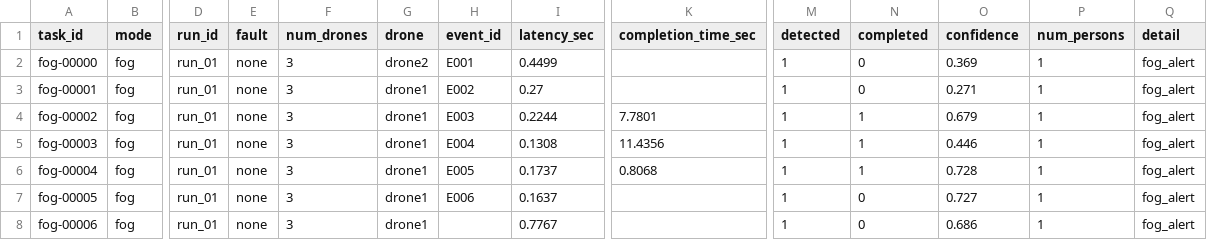
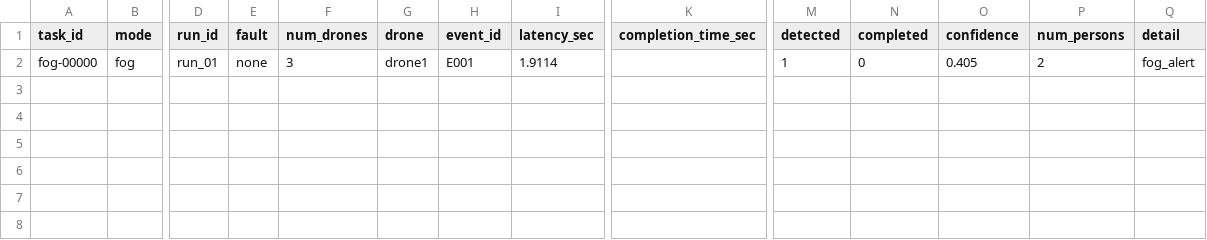
Before and after one commit to mai-zaied/multi-drone-disaster-response, a CSV file: evaluation/results_real/fog_medium_run_01.csv, drawn as a sheet; only a part is shown, gaps mark what is left out; rows hold the shown columns only; the diff names each change by its address in the sheet, - before the commit and + after, or states it on an @@ line.

Commit message:
evaluation updates

```diff
--- a/evaluation/results_real/fog_medium_run_01.csv
+++ b/evaluation/results_real/fog_medium_run_01.csv
-G2 (drone): drone2
+G2 (drone): drone1
-I2 (latency_sec): 0.4499
+I2 (latency_sec): 1.9114
-O2 (confidence): 0.369
+O2 (confidence): 0.405
-P2 (num_persons): 1
+P2 (num_persons): 2
-row 3: fog-00001 | fog | run_01 | none | 3 | drone1 | E002 | 0.27 |  | 1 | 0 | 0.271 | 1 | fog_alert
-row 4: fog-00002 | fog | run_01 | none | 3 | drone1 | E003 | 0.2244 | 7.7801 | 1 | 1 | 0.679 | 1 | fog_alert
-row 5: fog-00003 | fog | run_01 | none | 3 | drone1 | E004 | 0.1308 | 11.4356 | 1 | 1 | 0.446 | 1 | fog_alert
-row 6: fog-00004 | fog | run_01 | none | 3 | drone1 | E005 | 0.1737 | 0.8068 | 1 | 1 | 0.728 | 1 | fog_alert
-row 7: fog-00005 | fog | run_01 | none | 3 | drone1 | E006 | 0.1637 |  | 1 | 0 | 0.727 | 1 | fog_alert
-row 8: fog-00006 | fog | run_01 | none | 3 | drone1 |  | 0.7767 |  | 1 | 0 | 0.686 | 1 | fog_alert
```
Also changed, not shown: 11 other files.
